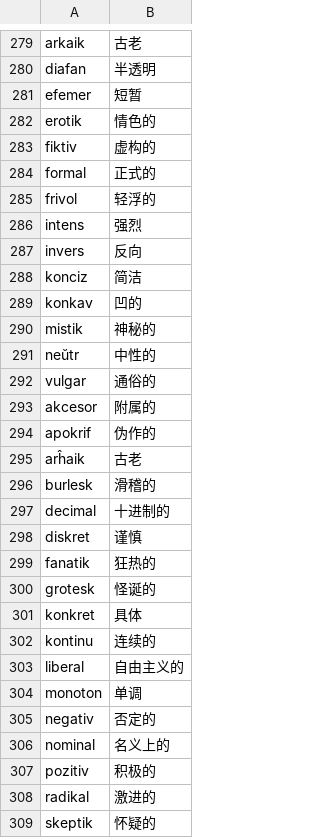
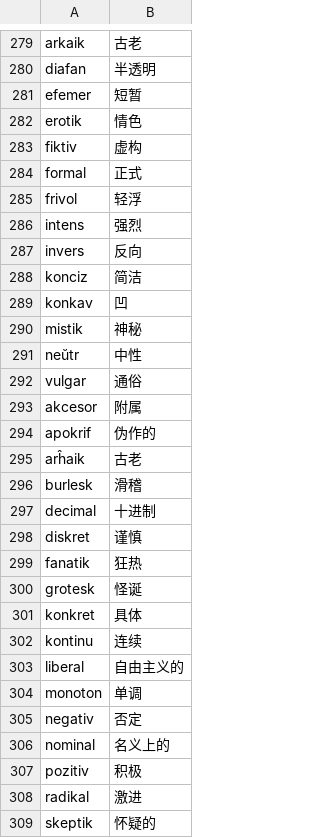
Before and after one commit to Takatakatake/Esperanto-Hanzi-Converter-and-Ruby-Annotation-Tool-Chinese, a CSV file: Appの运行に使用する各类文件/世界语词根-中文注释对应列表.csv, drawn as a sheet; only a part is shown, gaps mark what is left out; the diff covers the shown part only.

Commit message:
UpDaTe

```diff
--- a/Appの运行に使用する各类文件/世界语词根-中文注释对应列表.csv
+++ b/Appの运行に使用する各类文件/世界语词根-中文注释对应列表.csv
@@ -281,6 +281,6 @@ diafan,半透明
 efemer,短暂
-erotik,情色的
-fiktiv,虚构的
-formal,正式的
-frivol,轻浮的
+erotik,情色
+fiktiv,虚构
+formal,正式
+frivol,轻浮
 intens,强烈
@@ -288,22 +288,22 @@ invers,反向
 konciz,简洁
-konkav,凹的
-mistik,神秘的
-neŭtr,中性的
-vulgar,通俗的
-akcesor,附属的
+konkav,凹
+mistik,神秘
+neŭtr,中性
+vulgar,通俗
+akcesor,附属
 apokrif,伪作的
 arĥaik,古老
-burlesk,滑稽的
-decimal,十进制的
+burlesk,滑稽
+decimal,十进制
 diskret,谨慎
-fanatik,狂热的
-grotesk,怪诞的
+fanatik,狂热
+grotesk,怪诞
 konkret,具体
-kontinu,连续的
+kontinu,连续
 liberal,自由主义的
 monoton,单调
-negativ,否定的
+negativ,否定
 nominal,名义上的
-pozitiv,积极的
-radikal,激进的
+pozitiv,积极
+radikal,激进
 skeptik,怀疑的
```
Also changed, not shown: 2 added rows and 139 edited cells elsewhere in this file.
